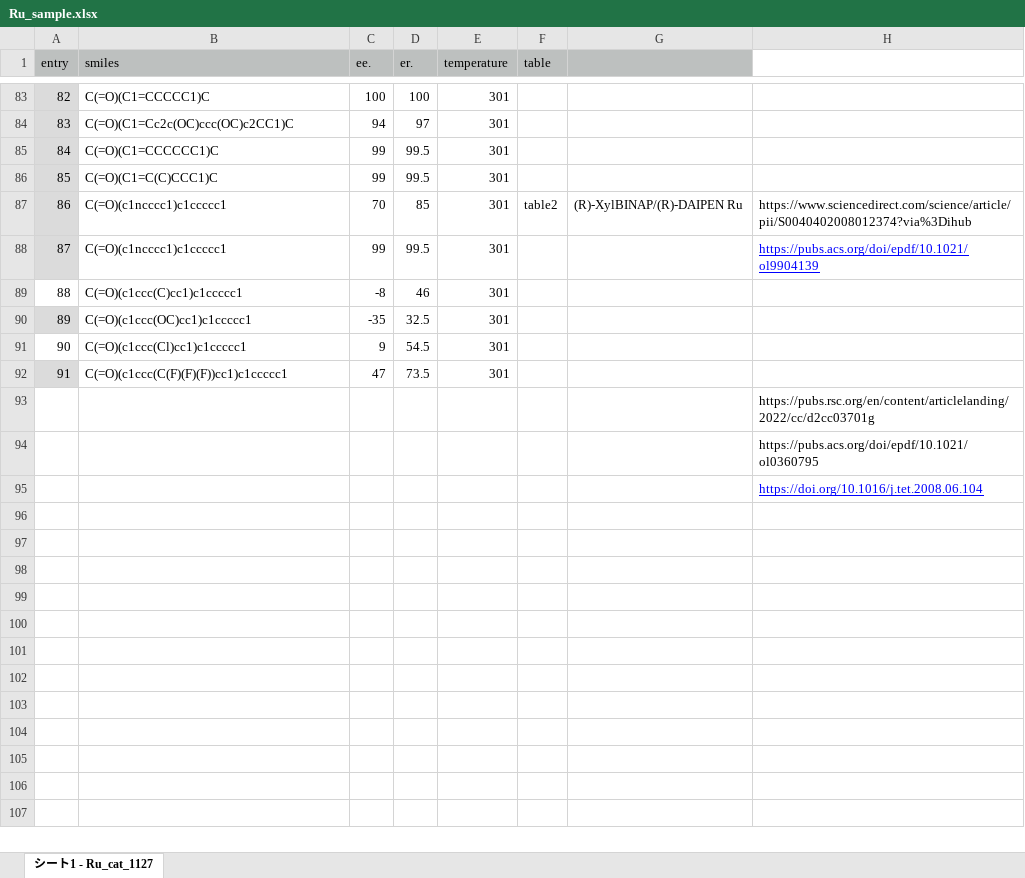
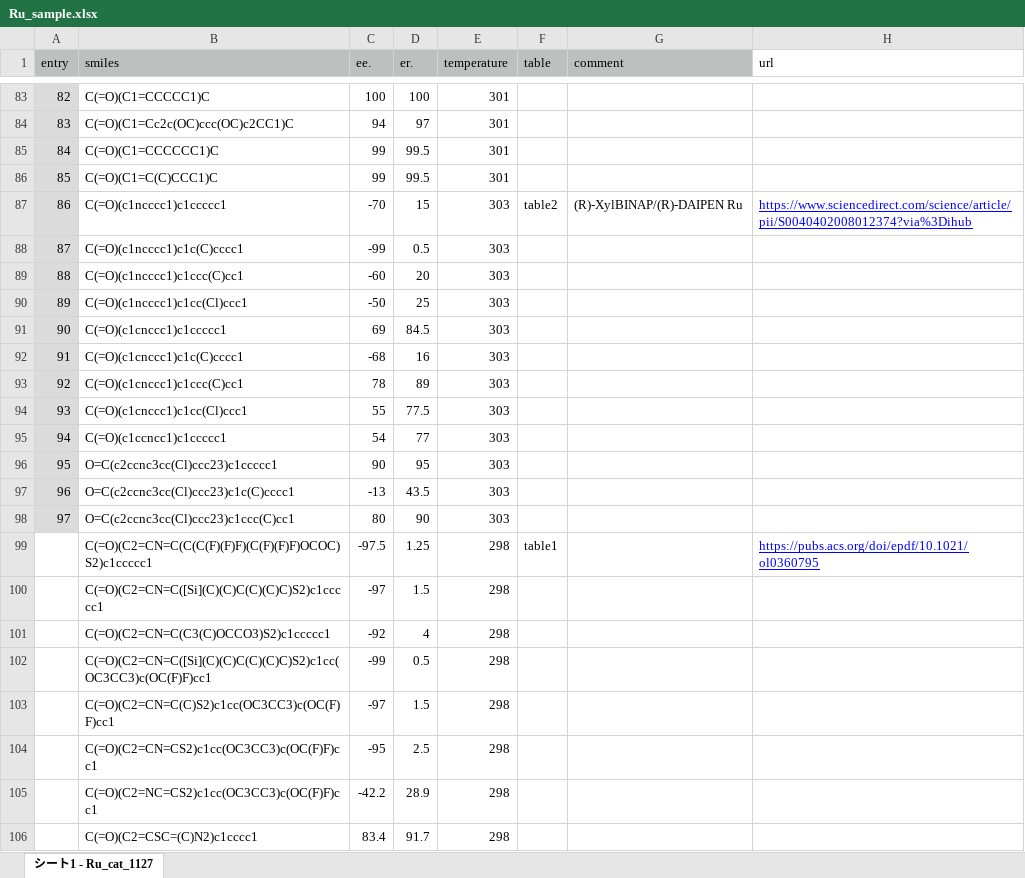
Before and after one commit to poclab-web/eCoMFA, an Excel workbook: sampledata/Ru_sample.xlsx, sheet シート1 - Ru_cat_1127, drawn as a sheet; only a part is shown, gaps mark what is left out; values as stored, in another font and other column widths than the file's, no borders; removed rows and columns are numbered as before the commit, all else as after; the diff covers the shown part only; the diff names each change by its address in the sheet, - before the commit and + after, or states it on an @@ line.

Commit message:
0329 データ追加

```diff
--- a/sampledata/Ru_sample.xlsx (sheet シート1 - Ru_cat_1127)
+++ b/sampledata/Ru_sample.xlsx (sheet シート1 - Ru_cat_1127)
-G1: (empty)
+G1: comment
-H1: (empty)
+H1: url
-C87 (ee.): 70
+C87 (ee.): -70
-D87 (er.): 85
+D87 (er.): 15
-E87 (temperature): 301
+E87 (temperature): 303
@@ H87 underline: off → on, text colour: black → #0000FF @@
-row 88: 87 | C(=O)(c1ncccc1)c1ccccc1 | 99 | 99.5 | 301 |  |  | https://pubs.acs.org/doi/epdf/10.1021/ol9904139
-row 89: 88 | C(=O)(c1ccc(C)cc1)c1ccccc1 | -8 | 46 | 301
-row 90: 89 | C(=O)(c1ccc(OC)cc1)c1ccccc1 | -35 | 32.5 | 301
-row 91: 90 | C(=O)(c1ccc(Cl)cc1)c1ccccc1 | 9 | 54.5 | 301
-row 92: 91 | C(=O)(c1ccc(C(F)(F)(F))cc1)c1ccccc1 | 47 | 73.5 | 301
-row 93:  |  |  |  |  |  |  | https://pubs.rsc.org/en/content/articlelanding/2022/cc/d2cc03701g
-row 94:  |  |  |  |  |  |  | https://pubs.acs.org/doi/epdf/10.1021/ol0360795
-row 95:  |  |  |  |  |  |  | https://doi.org/10.1016/j.tet.2008.06.104
+row 88: 87 | C(=O)(c1ncccc1)c1c(C)cccc1 | -99 | 0.5 | 303
+row 89: 88 | C(=O)(c1ncccc1)c1ccc(C)cc1 | -60 | 20 | 303
+row 90: 89 | C(=O)(c1ncccc1)c1cc(Cl)ccc1 | -50 | 25 | 303
+row 91: 90 | C(=O)(c1cnccc1)c1ccccc1 | 69 | 84.5 | 303
+row 92: 91 | C(=O)(c1cnccc1)c1c(C)cccc1 | -68 | 16 | 303
+row 93: 92 | C(=O)(c1cnccc1)c1ccc(C)cc1 | 78 | 89 | 303
+row 94: 93 | C(=O)(c1cnccc1)c1cc(Cl)ccc1 | 55 | 77.5 | 303
+row 95: 94 | C(=O)(c1ccncc1)c1ccccc1 | 54 | 77 | 303
+row 96: 95 | O=C(c2ccnc3cc(Cl)ccc23)c1ccccc1 | 90 | 95 | 303
+row 97: 96 | O=C(c2ccnc3cc(Cl)ccc23)c1c(C)cccc1 | -13 | 43.5 | 303
+row 98: 97 | O=C(c2ccnc3cc(Cl)ccc23)c1ccc(C)cc1 | 80 | 90 | 303
+row 99:  | C(=O)(C2=CN=C(C(C(F)(F)F)(C(F)(F)F)OCOC)S2)c1ccccc1 | -97.5 | 1.25 | 298 | table1 |  | https://pubs.acs.org/doi/epdf/10.1021/ol0360795
+row 100:  | C(=O)(C2=CN=C([Si](C)(C)C(C)(C)C)S2)c1ccccc1 | -97 | 1.5 | 298
+row 101:  | C(=O)(C2=CN=C(C3(C)OCCO3)S2)c1ccccc1 | -92 | 4 | 298
+row 102:  | C(=O)(C2=CN=C([Si](C)(C)C(C)(C)C)S2)c1cc(OC3CC3)c(OC(F)F)cc1 | -99 | 0.5 | 298
+row 103:  | C(=O)(C2=CN=C(C)S2)c1cc(OC3CC3)c(OC(F)F)cc1 | -97 | 1.5 | 298
+row 104:  | C(=O)(C2=CN=CS2)c1cc(OC3CC3)c(OC(F)F)cc1 | -95 | 2.5 | 298
+row 105:  | C(=O)(C2=NC=CS2)c1cc(OC3CC3)c(OC(F)F)cc1 | -42.2 | 28.9 | 298
+row 106:  | C(=O)(C2=CSC=(C)N2)c1cccc1 | 83.4 | 91.7 | 298
```
Also changed, not shown: 8 added rows and 2 edited cells elsewhere in this sheet.
